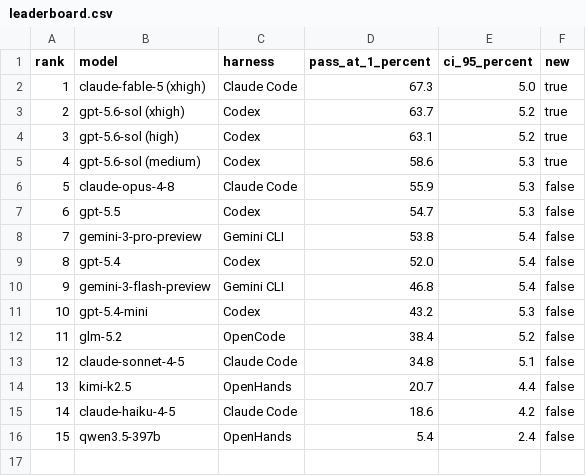
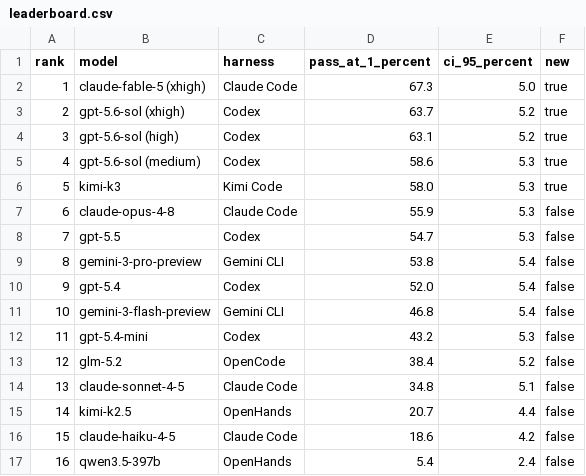
Before and after one commit to waynchi/gamedevbench, a CSV file: results/leaderboard.csv, drawn as a sheet; addresses are those after the commit; the diff names each change by its address in the sheet, - before the commit and + after, or states it on an @@ line.

Commit message:
Update leaderboard with Kimi K3 public API result

```diff
--- a/results/leaderboard.csv
+++ b/results/leaderboard.csv
+row 6: 5 | kimi-k3 | Kimi Code | 58.0 | 5.3 | true
@@ column A (rank) renumbered from row 7 down @@
```
Also changed, not shown: 1 other file.
